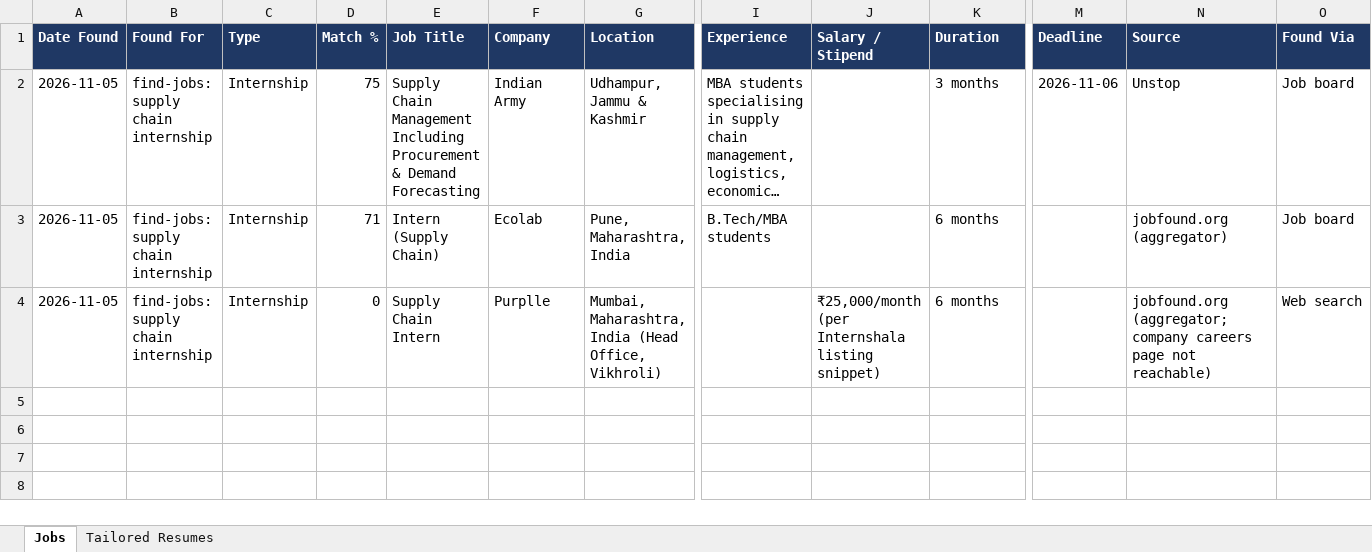
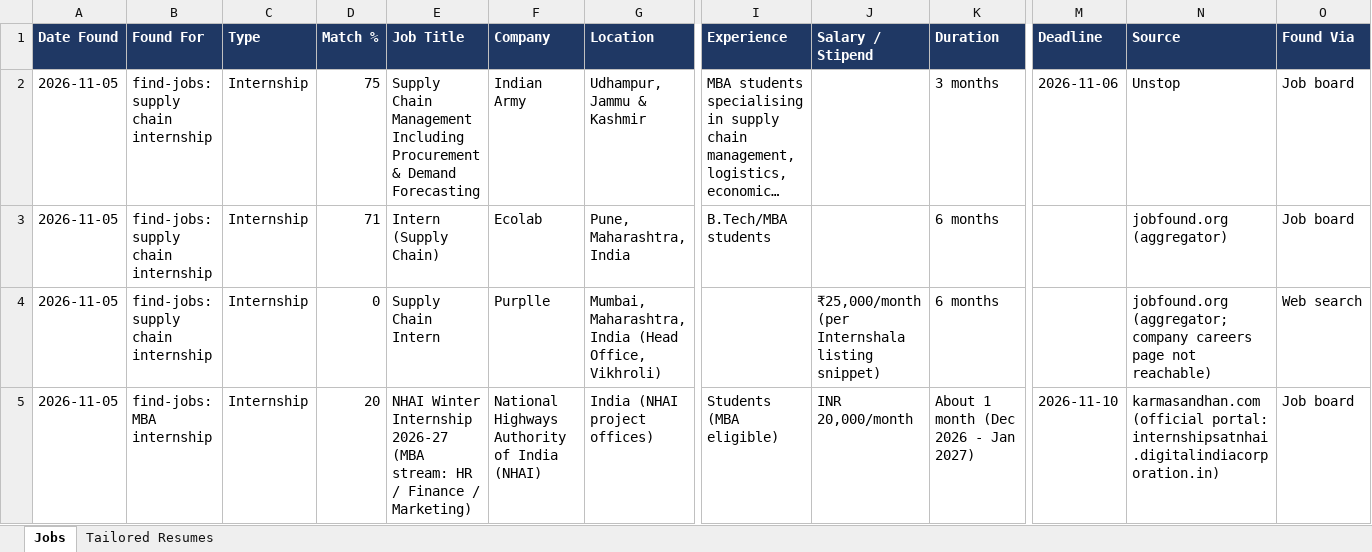
Before and after one commit to sriharshasaswath/claude-project, an Excel workbook: applications/job_tracker.xlsx, sheet Jobs, drawn as a sheet; only a part is shown, gaps mark what is left out; long unchanged cells end in …; values as stored, in another font and other column widths than the file's, no borders; rows hold the shown columns only; the diff names each change by its address in the sheet, - before the commit and + after, or states it on an @@ line.

```diff
--- a/applications/job_tracker.xlsx (sheet Jobs)
+++ b/applications/job_tracker.xlsx (sheet Jobs)
+row 5: 2026-11-05 | find-jobs: MBA internship | Internship | 20 | NHAI Winter Internship 2026-27 (MBA stream: HR / Finance / Marketing) | National Highways Authority of India (NHAI) | India (NHAI project offices) | Students (MBA eligible) | INR 20,000/month | About 1 month (Dec 2026 - Jan 2027) | 2026-11-10 | karmasandhan.com (official portal: internshipsatnhai.digitalindiacorporation.in) | Job board
```
Also changed, not shown: 4 other files.
